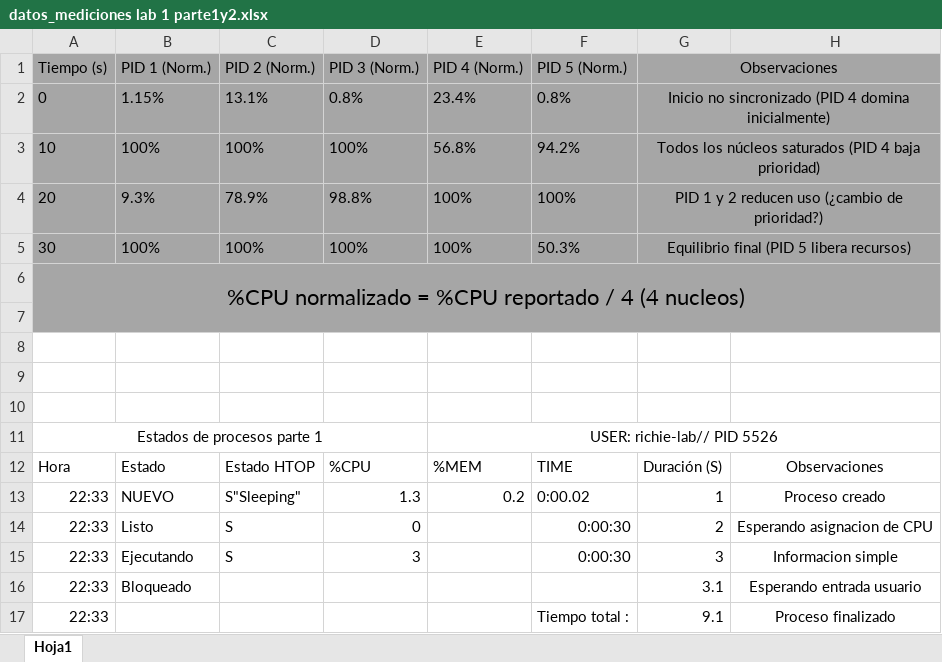
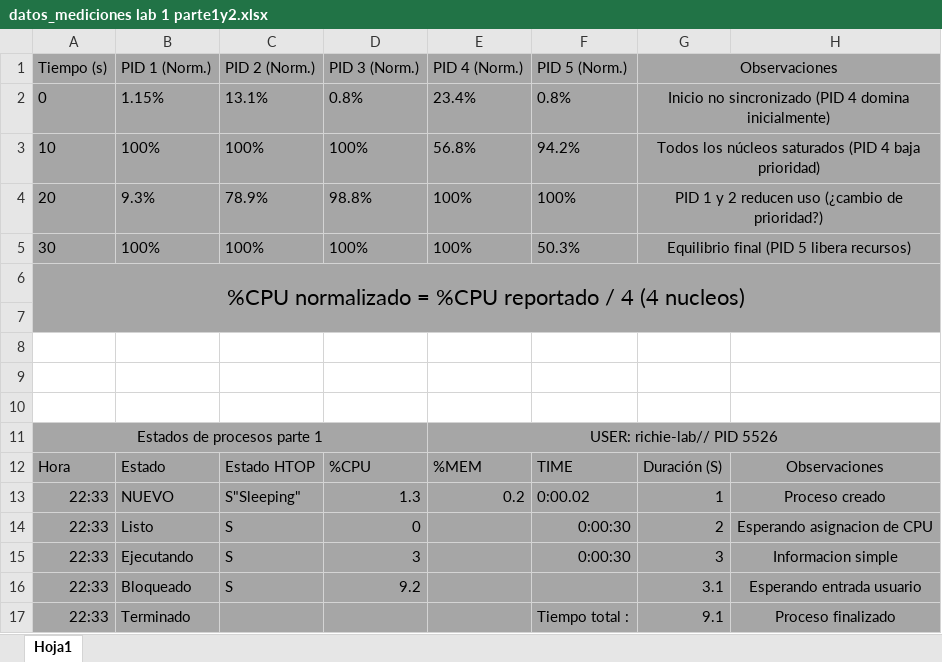
Before and after one commit to ritchi25/Laboratorio_SO_Ricardo-Paredes, an Excel workbook: Lab1_Procesos/datos_mediciones lab 1 parte1y2.xlsx, sheet Hoja1, drawn as a sheet; values as stored, in another font and other column widths than the file's, no borders; the diff names each change by its address in the sheet, - before the commit and + after, or states it on an @@ line.

```diff
--- a/Lab1_Procesos/datos_mediciones lab 1 parte1y2.xlsx (sheet Hoja1)
+++ b/Lab1_Procesos/datos_mediciones lab 1 parte1y2.xlsx (sheet Hoja1)
-A11:H17 fill: none
+A11:H17 fill: #A6A6A6
-C16 (PID 2 (Norm.)): (empty)
+C16 (PID 2 (Norm.)): S
-D16 (PID 3 (Norm.)): (empty)
+D16 (PID 3 (Norm.)): 9.2
-B17 (PID 1 (Norm.)): (empty)
+B17 (PID 1 (Norm.)): Terminado
```
Also changed, not shown: Lab2_Memoria/datos_medicion_ram_swap.xlsx, 12 other files.
